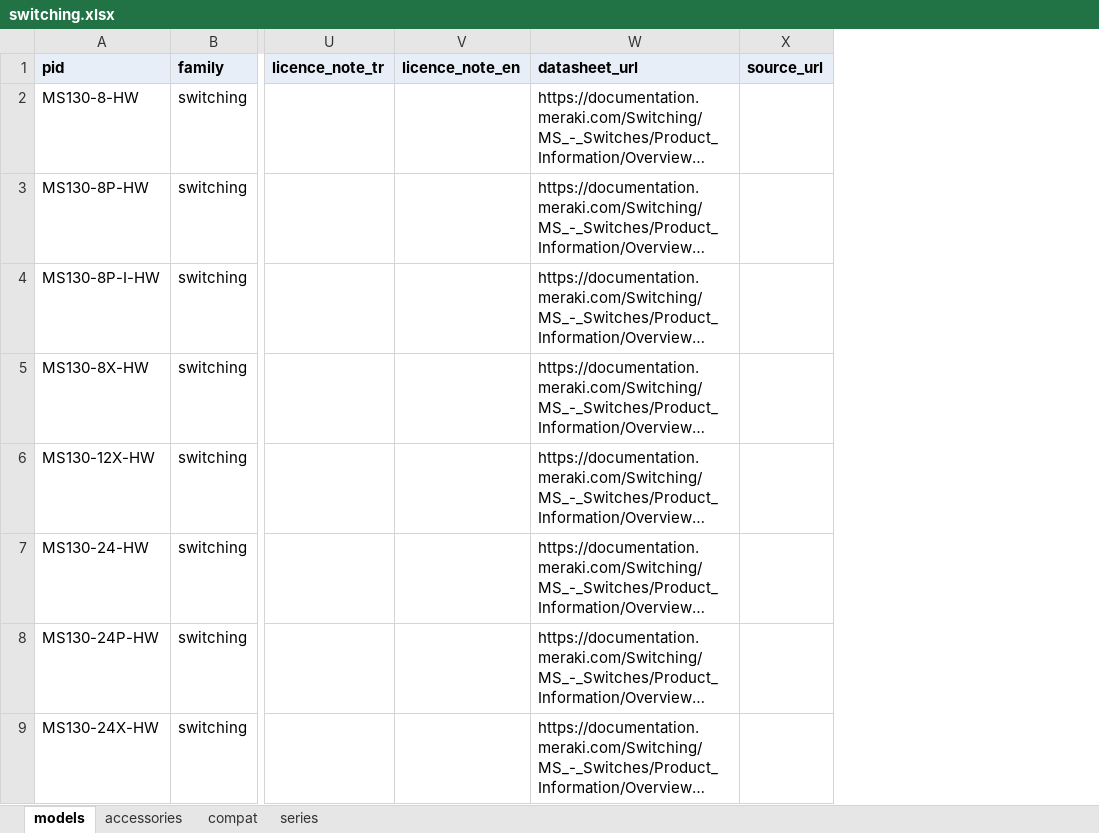
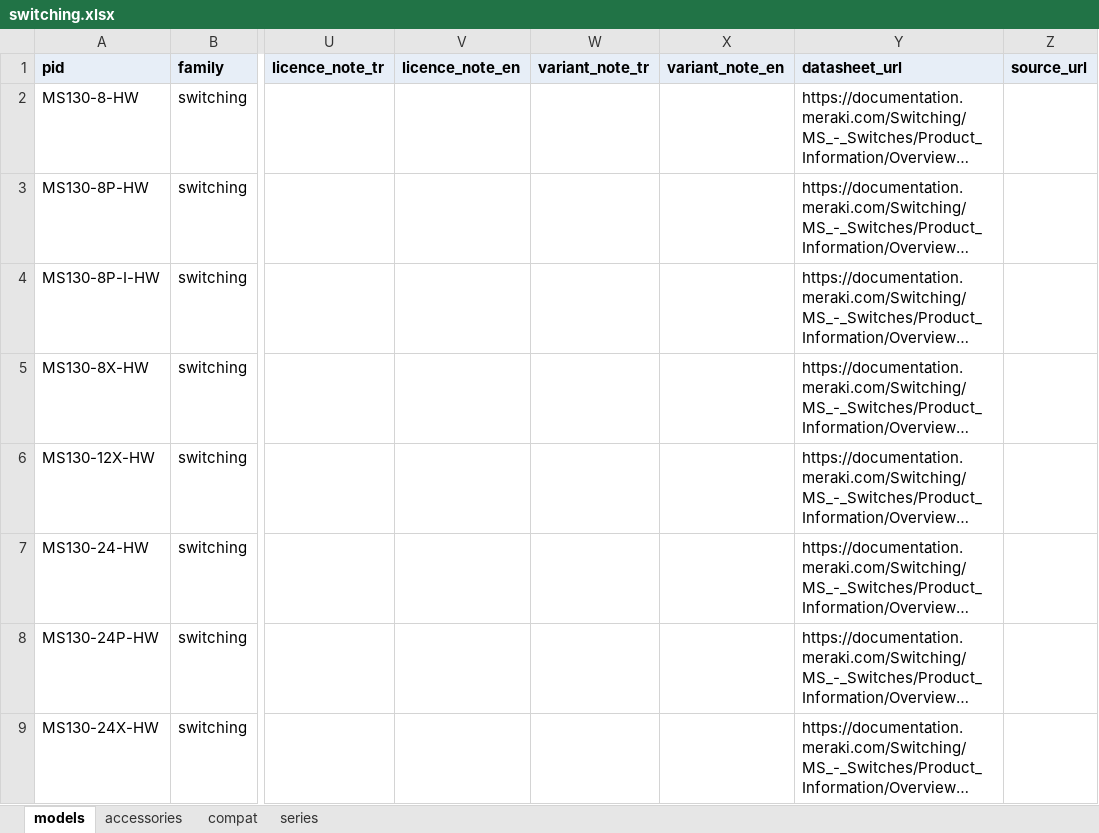
Before and after one commit to DenizYcode/tools4us, an Excel workbook: data/catalog/switching.xlsx, sheet models, drawn as a sheet; only a part is shown, gaps mark what is left out; long unchanged cells end in …; values as stored, in another font and other column widths than the file's, no borders; the diff names each change by its address in the sheet, - before the commit and + after, or states it on an @@ line.

```diff
--- a/data/catalog/switching.xlsx (sheet models)
+++ b/data/catalog/switching.xlsx (sheet models)
+column W (variant_note_tr), empty
+column X (variant_note_en), empty
```
Also changed, not shown: data/catalog/datacenter.xlsx, data/catalog/routing.xlsx, 13 other files.
